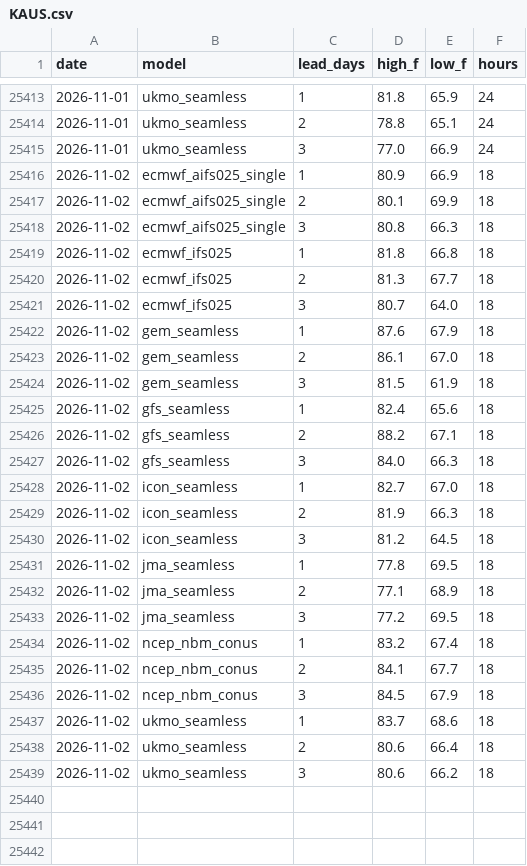
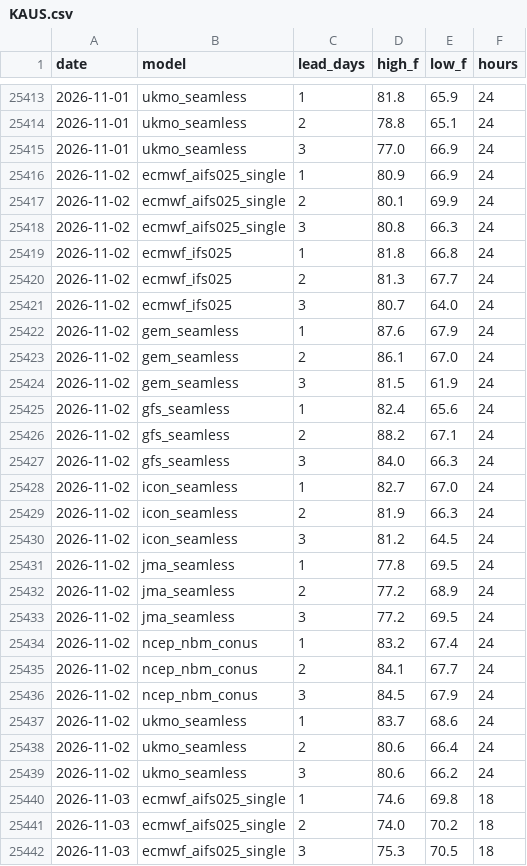
Before and after one commit to adsitb/weather-station-archive, a CSV file: forecasts/historical/KAUS.csv, drawn as a sheet; only a part is shown, gaps mark what is left out; the diff covers the shown part only.

```diff
--- a/forecasts/historical/KAUS.csv
+++ b/forecasts/historical/KAUS.csv
@@ -25415,25 +25415,28 @@ date,model,lead_days,high_f,low_f,hours
 2026-11-01,ukmo_seamless,3,77.0,66.9,24
-2026-11-02,ecmwf_aifs025_single,1,80.9,66.9,18
-2026-11-02,ecmwf_aifs025_single,2,80.1,69.9,18
-2026-11-02,ecmwf_aifs025_single,3,80.8,66.3,18
-2026-11-02,ecmwf_ifs025,1,81.8,66.8,18
-2026-11-02,ecmwf_ifs025,2,81.3,67.7,18
-2026-11-02,ecmwf_ifs025,3,80.7,64.0,18
-2026-11-02,gem_seamless,1,87.6,67.9,18
-2026-11-02,gem_seamless,2,86.1,67.0,18
-2026-11-02,gem_seamless,3,81.5,61.9,18
-2026-11-02,gfs_seamless,1,82.4,65.6,18
-2026-11-02,gfs_seamless,2,88.2,67.1,18
-2026-11-02,gfs_seamless,3,84.0,66.3,18
-2026-11-02,icon_seamless,1,82.7,67.0,18
-2026-11-02,icon_seamless,2,81.9,66.3,18
-2026-11-02,icon_seamless,3,81.2,64.5,18
-2026-11-02,jma_seamless,1,77.8,69.5,18
-2026-11-02,jma_seamless,2,77.1,68.9,18
-2026-11-02,jma_seamless,3,77.2,69.5,18
-2026-11-02,ncep_nbm_conus,1,83.2,67.4,18
-2026-11-02,ncep_nbm_conus,2,84.1,67.7,18
-2026-11-02,ncep_nbm_conus,3,84.5,67.9,18
-2026-11-02,ukmo_seamless,1,83.7,68.6,18
-2026-11-02,ukmo_seamless,2,80.6,66.4,18
-2026-11-02,ukmo_seamless,3,80.6,66.2,18
+2026-11-02,ecmwf_aifs025_single,1,80.9,66.9,24
+2026-11-02,ecmwf_aifs025_single,2,80.1,69.9,24
+2026-11-02,ecmwf_aifs025_single,3,80.8,66.3,24
+2026-11-02,ecmwf_ifs025,1,81.8,66.8,24
+2026-11-02,ecmwf_ifs025,2,81.3,67.7,24
+2026-11-02,ecmwf_ifs025,3,80.7,64.0,24
+2026-11-02,gem_seamless,1,87.6,67.9,24
+2026-11-02,gem_seamless,2,86.1,67.0,24
+2026-11-02,gem_seamless,3,81.5,61.9,24
+2026-11-02,gfs_seamless,1,82.4,65.6,24
+2026-11-02,gfs_seamless,2,88.2,67.1,24
+2026-11-02,gfs_seamless,3,84.0,66.3,24
+2026-11-02,icon_seamless,1,82.7,67.0,24
+2026-11-02,icon_seamless,2,81.9,66.3,24
+2026-11-02,icon_seamless,3,81.2,64.5,24
+2026-11-02,jma_seamless,1,77.8,69.5,24
+2026-11-02,jma_seamless,2,77.2,68.9,24
+2026-11-02,jma_seamless,3,77.2,69.5,24
+2026-11-02,ncep_nbm_conus,1,83.2,67.4,24
+2026-11-02,ncep_nbm_conus,2,84.1,67.7,24
+2026-11-02,ncep_nbm_conus,3,84.5,67.9,24
+2026-11-02,ukmo_seamless,1,83.7,68.6,24
+2026-11-02,ukmo_seamless,2,80.6,66.4,24
+2026-11-02,ukmo_seamless,3,80.6,66.2,24
+2026-11-03,ecmwf_aifs025_single,1,74.6,69.8,18
+2026-11-03,ecmwf_aifs025_single,2,74.0,70.2,18
+2026-11-03,ecmwf_aifs025_single,3,75.3,70.5,18
```
Also changed, not shown: 21 added rows elsewhere in this file, daily_climate/KMSY.csv, forecasts/historical/KATL.csv, 34 other files.
